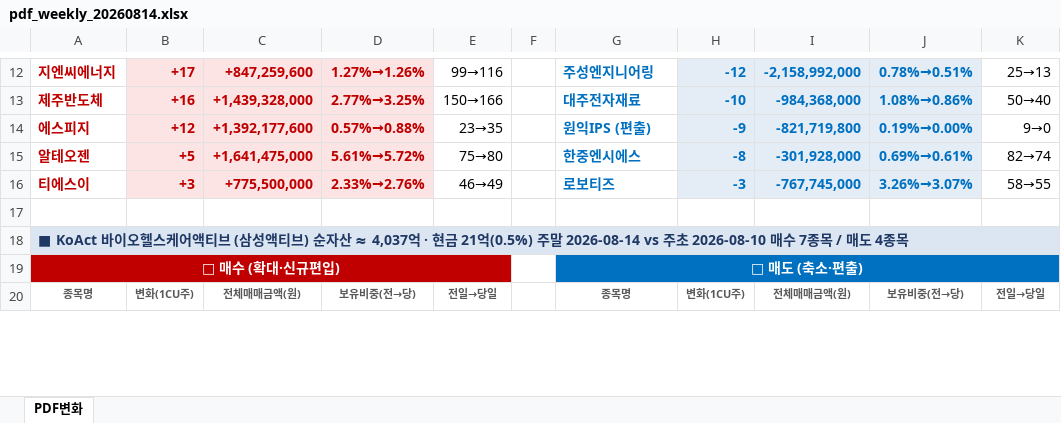
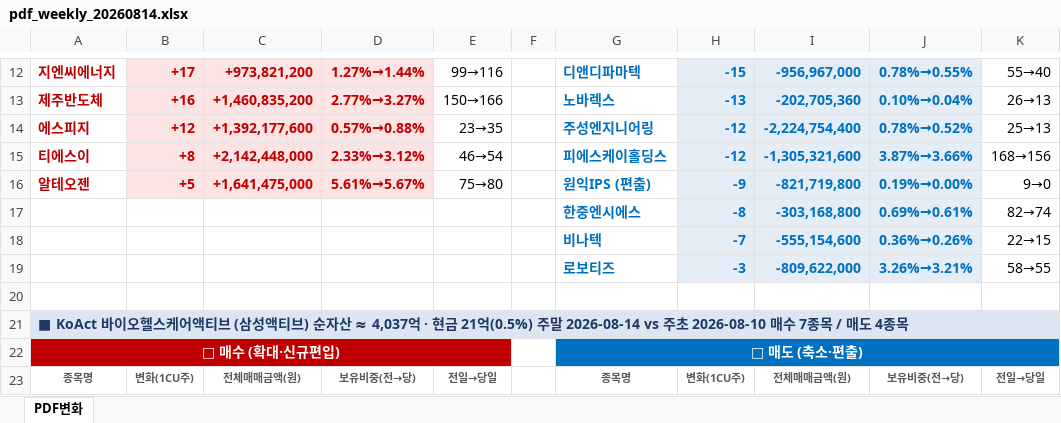
Before and after one commit to unrevr15/etf-reports, an Excel workbook: reports/pdf_weekly_20260814.xlsx, sheet PDF변화, drawn as a sheet; only a part is shown, gaps mark what is left out; values as stored, in another font and other column widths than the file's, no borders; removed rows and columns are numbered as before the commit, all else as after; the diff covers the shown part only; the diff names each change by its address in the sheet, - before the commit and + after, or states it on an @@ line.

```diff
--- a/reports/pdf_weekly_20260814.xlsx (sheet PDF변화)
+++ b/reports/pdf_weekly_20260814.xlsx (sheet PDF변화)
-C12: +847,259,600
+C12: +973,821,200
-D12: 1.27%→1.26%
+D12: 1.27%→1.44%
-G12: 주성엔지니어링
+G12: 디앤디파마텍
-H12: -12
+H12: -15
-I12: -2,158,992,000
+I12: -956,967,000
-J12: 0.78%→0.51%
+J12: 0.78%→0.55%
-K12: 25→13
+K12: 55→40
-C13: +1,439,328,000
+C13: +1,460,835,200
-D13: 2.77%→3.25%
+D13: 2.77%→3.27%
-G13: 대주전자재료
+G13: 노바렉스
-H13: -10
+H13: -13
-I13: -984,368,000
+I13: -202,705,360
-J13: 1.08%→0.86%
+J13: 0.10%→0.04%
-K13: 50→40
+K13: 26→13
-G14: 원익IPS (편출)
+G14: 주성엔지니어링
-H14: -9
+H14: -12
-I14: -821,719,800
+I14: -2,224,754,400
-J14: 0.19%→0.00%
+J14: 0.78%→0.52%
-K14: 9→0
+K14: 25→13
+row 15: 티에스이 | +8 | +2,142,448,000 | 2.33%→3.12% | 46→54 |  | 피에스케이홀딩스 | -12 | -1,305,321,600 | 3.87%→3.66% | 168→156
-D16: 5.61%→5.72%
+D16: 5.61%→5.67%
-G16: 한중엔시에스
+G16: 원익IPS (편출)
-H16: -8
+H16: -9
-I16: -301,928,000
+I16: -821,719,800
-J16: 0.69%→0.61%
+J16: 0.19%→0.00%
-K16: 82→74
+K16: 9→0
-row 16: 티에스이 | +3 | +775,500,000 | 2.33%→2.76% | 46→49 |  | 로보티즈 | -3 | -767,745,000 | 3.26%→3.07% | 58→55
+row 17:  |  |  |  |  |  | 한중엔시에스 | -8 | -303,168,800 | 0.69%→0.61% | 82→74
+row 18:  |  |  |  |  |  | 비나텍 | -7 | -555,154,600 | 0.36%→0.26% | 22→15
+row 19:  |  |  |  |  |  | 로보티즈 | -3 | -809,622,000 | 3.26%→3.21% | 58→55
```
Also changed, not shown: 23 added rows, 2 removed rows, 67 edited cells and cell formats elsewhere in this sheet, reports/pdf_change_20260814.xlsx, reports/pdf_rolling5_20260814.xlsx, 5 other files.
